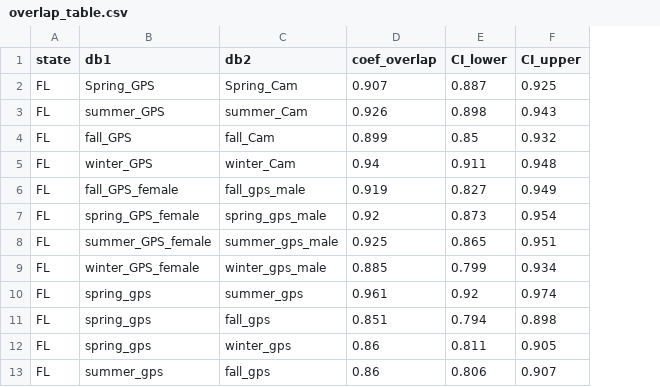
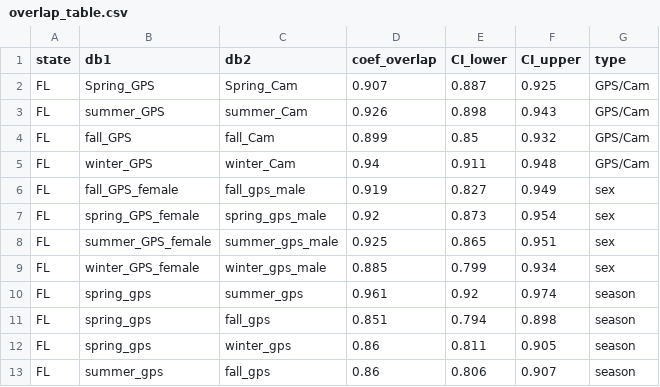
Before and after one commit to dwwolfson/gps_cameratrap_activity_comparison, a CSV file: output/overlap_table.csv, drawn as a sheet; only a part is shown; the diff names each change by its address in the sheet, - before the commit and + after, or states it on an @@ line.

```diff
--- a/output/overlap_table.csv
+++ b/output/overlap_table.csv
+column G (type), rows 2-13: GPS/Cam | GPS/Cam | GPS/Cam | GPS/Cam | sex | sex | sex | sex | season | season | season | season
```
Also changed, not shown: output/watson_table.csv, 8 other files.
